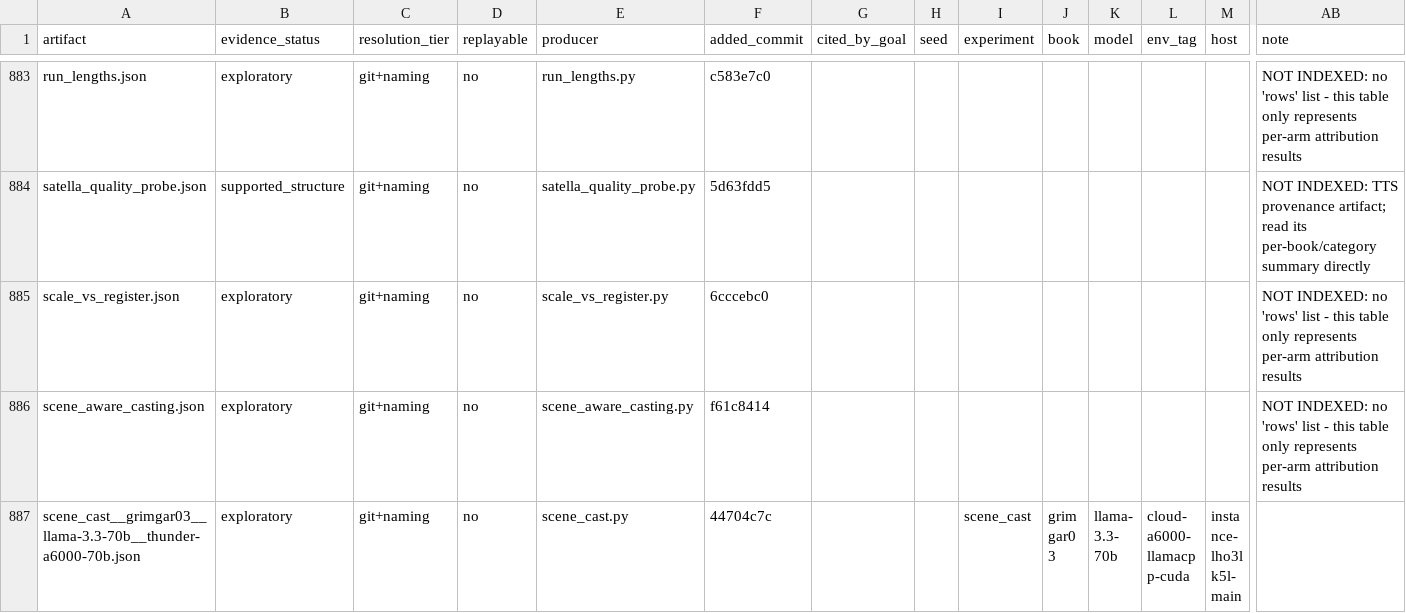
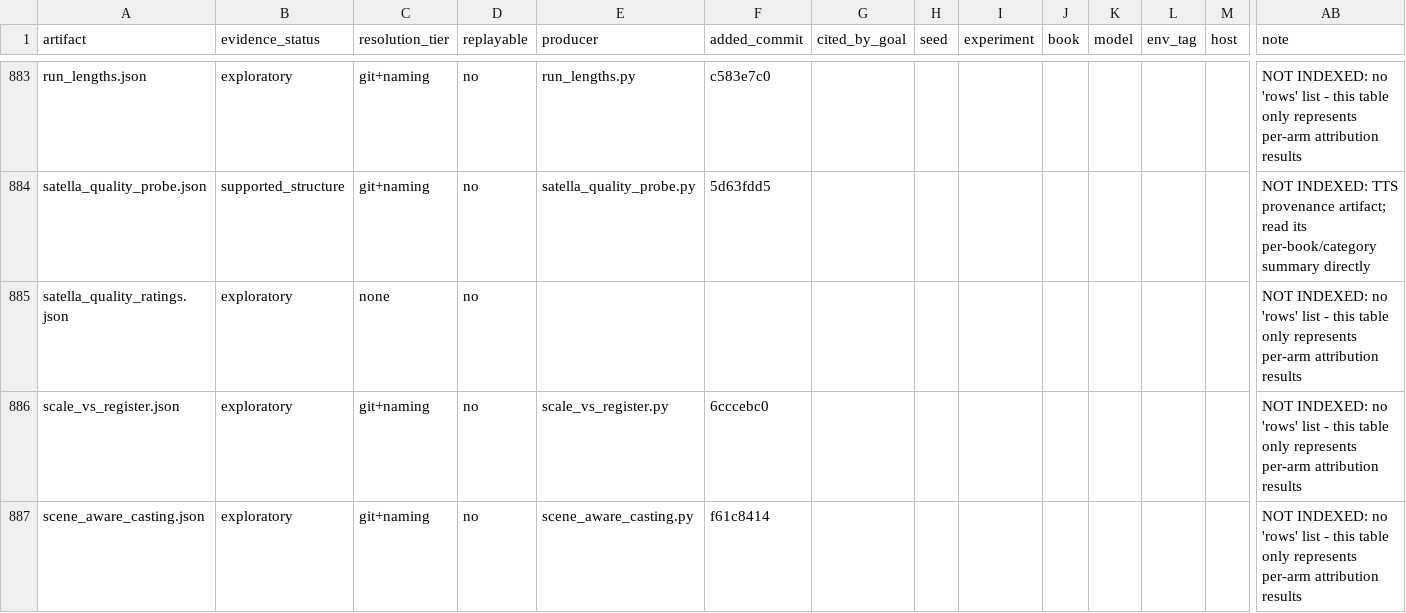
Before and after one commit to on22s/alexandria-audiobook2, a CSV file: results_index.csv, drawn as a sheet; only a part is shown, gaps mark what is left out; the shorter side is filled out with more unchanged rows; rows hold the shown columns only; the diff names each change by its address in the sheet, - before the commit and + after, or states it on an @@ line.

Commit message:
Record blinded Satella quality ratings

```diff
--- a/results_index.csv
+++ b/results_index.csv
+row 885: satella_quality_ratings.json | exploratory | none | no |  |  |  |  |  |  |  |  |  | NOT INDEXED: no 'rows' list - this table only represents per-arm attribution results
```
Also changed, not shown: 4 other files.
